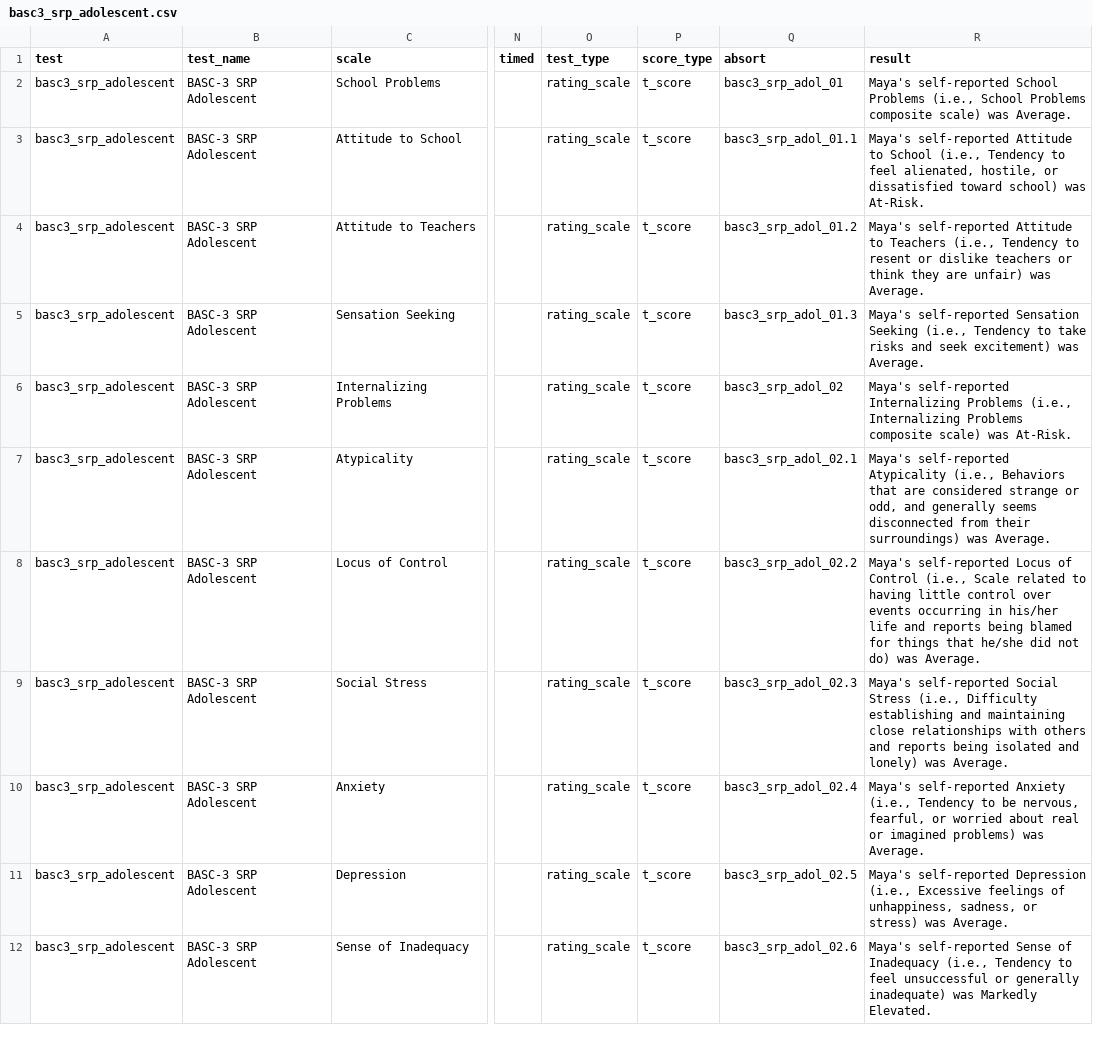
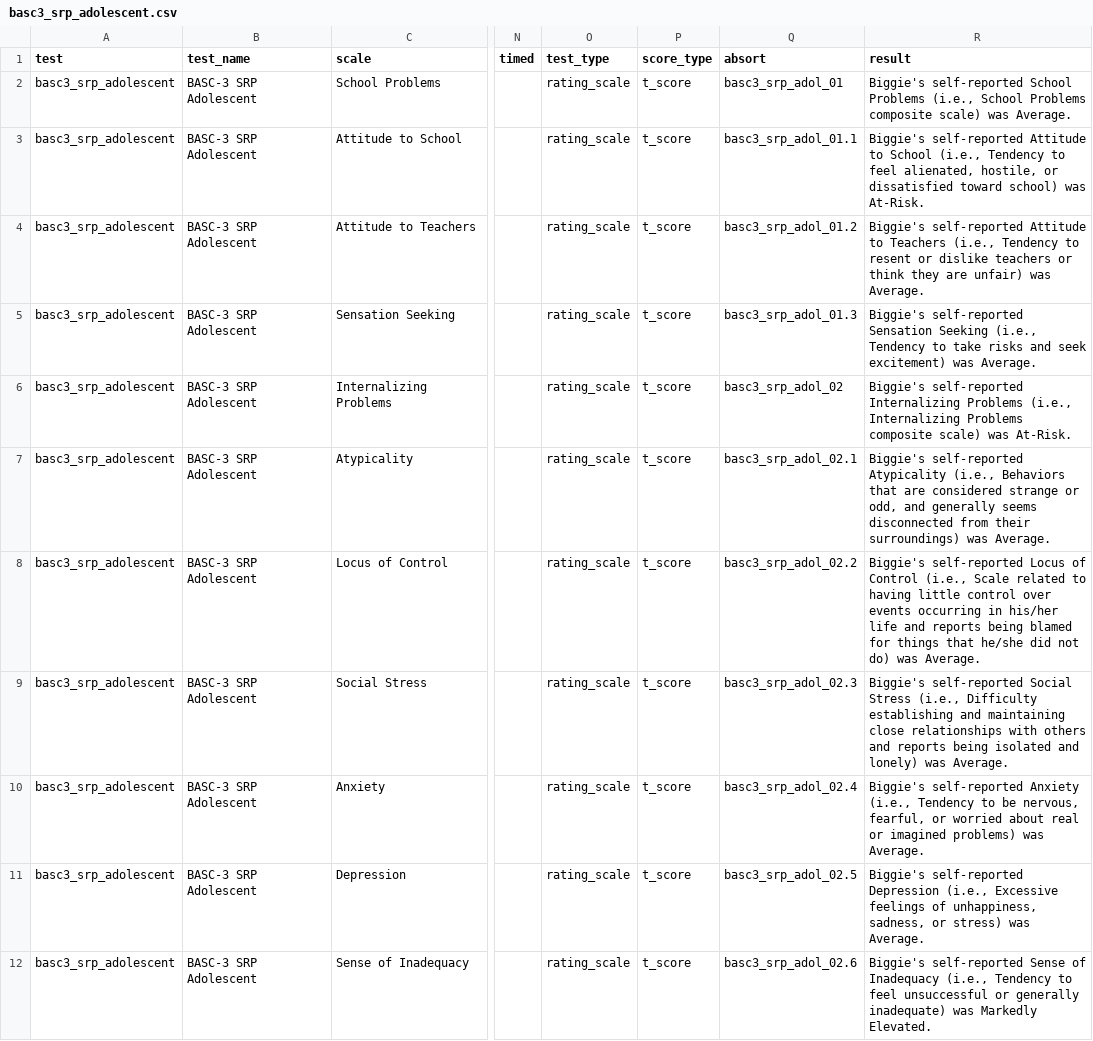
Before and after one commit to brainworkup/neuro2, a CSV file: data-raw/csv/basc3_srp_adolescent.csv, drawn as a sheet; only a part is shown, gaps mark what is left out; the diff covers the shown part only; the diff names each change by its address in the sheet, - before the commit and + after, or states it on an @@ line.

Commit message:
Refactor DotplotR6 class: improve documentation, simplify imports, add error handling
- Replace selective ggplot2/ggthemes imports with `import()` directives
- Add input validation in DotplotR6$initialize() for data and column names
- Wrap LLM generation in NeuropsychResultsR6 with tryCatch error handling
- Improve DotplotR6 field documentation with clearer descriptions
- Refactor dotplot() wrapper to pass through all parameters
- Update default patient name from "Maya" to "Biggie" in examples/templates
- Revert package version from 0.1.3.0000 to 0.1.0.0000
- Add neuro2.code-workspace to .gitignore
- Clean up code formatting and whitespace in multiple files

Signed-off-by: brainworkup <j.trampush@gmail.com>

```diff
--- a/data-raw/csv/basc3_srp_adolescent.csv
+++ b/data-raw/csv/basc3_srp_adolescent.csv
-R2 (result): Maya's self-reported School…
+R2 (result): Biggie's self-reported School…
-R3 (result): Maya's self-reported Attitude…
+R3 (result): Biggie's self-reported Attitude…
-R4 (result): Maya's self-reported Attitude…
+R4 (result): Biggie's self-reported Attitude…
-R5 (result): Maya's self-reported Sensation…
+R5 (result): Biggie's self-reported Sensation…
-R6 (result): Maya's self-reported Internalizing…
+R6 (result): Biggie's self-reported Internalizing…
-R7 (result): Maya's self-reported Atypicality…
+R7 (result): Biggie's self-reported Atypicality…
-R8 (result): Maya's self-reported Locus…
+R8 (result): Biggie's self-reported Locus…
-R9 (result): Maya's self-reported Social…
+R9 (result): Biggie's self-reported Social…
-R10 (result): Maya's self-reported Anxiety…
+R10 (result): Biggie's self-reported Anxiety…
-R11 (result): Maya's self-reported Depression…
+R11 (result): Biggie's self-reported Depression…
-R12 (result): Maya's self-reported Sense…
+R12 (result): Biggie's self-reported Sense…
```
Also changed, not shown: 10 edited cells elsewhere in this file, data-raw/csv/basc3_prs_adolescent.csv, 17 other files.
